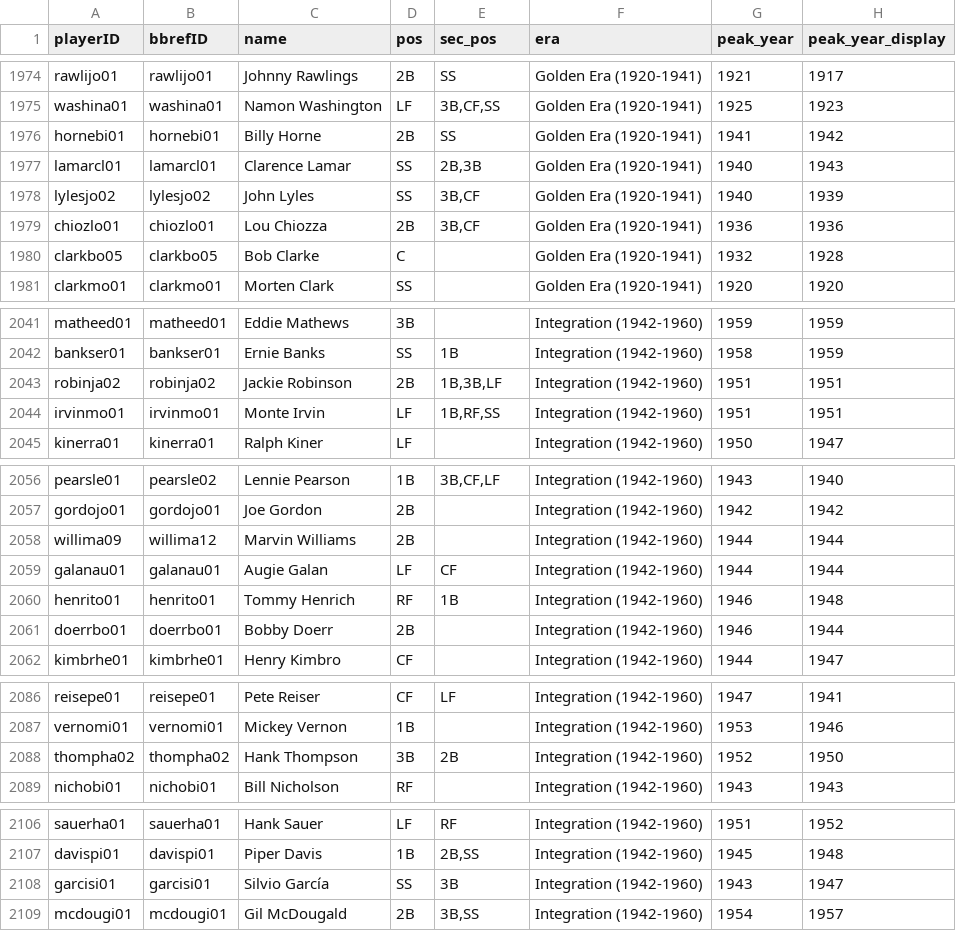
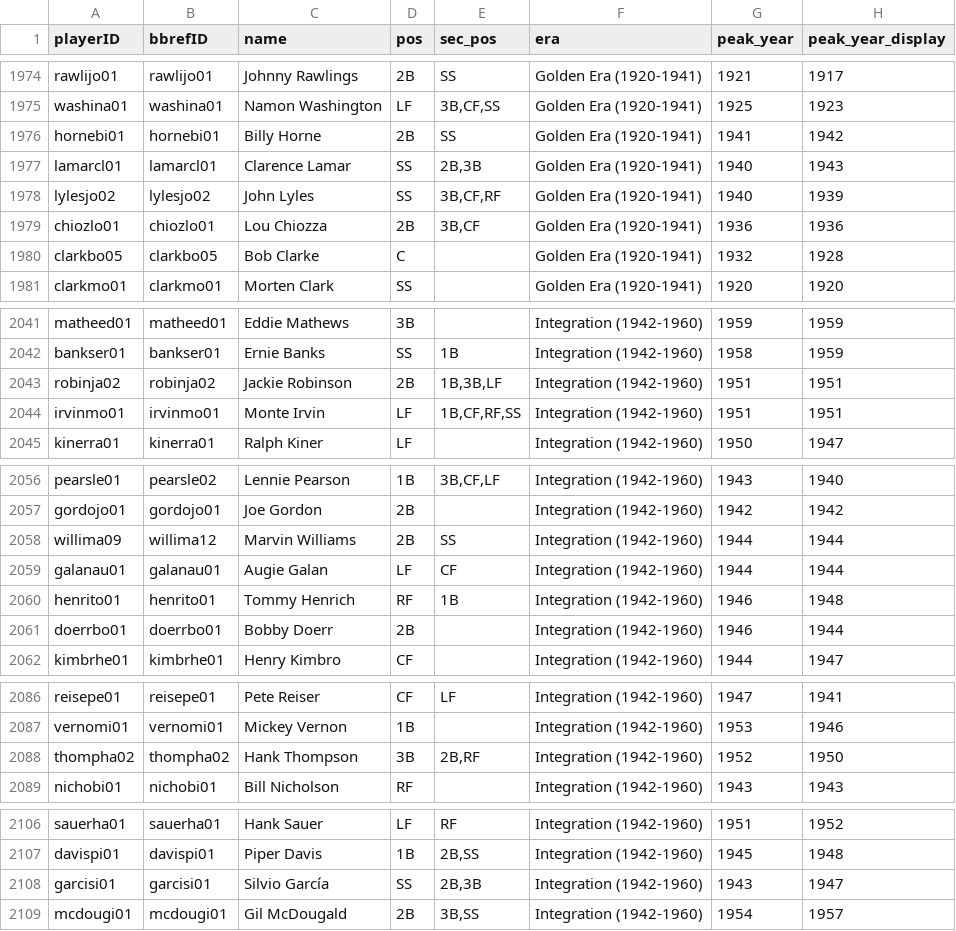
Before and after one commit to luissalasb17-dotcom/BaseRogue, a CSV file: game_cards.csv, drawn as a sheet; only a part is shown, gaps mark what is left out; the diff covers the shown part only; the diff names each change by its address in the sheet, - before the commit and + after, or states it on an @@ line.

```diff
--- a/game_cards.csv
+++ b/game_cards.csv
-E1978 (sec_pos): 3B,CF
+E1978 (sec_pos): 3B,CF,RF
-E2044 (sec_pos): 1B,RF,SS
+E2044 (sec_pos): 1B,CF,RF,SS
-E2058 (sec_pos): (empty)
+E2058 (sec_pos): SS
-E2088 (sec_pos): 2B
+E2088 (sec_pos): 2B,RF
-E2108 (sec_pos): 3B
+E2108 (sec_pos): 2B,3B
```
Also changed, not shown: 27 edited cells elsewhere in this file, 2 other files.
